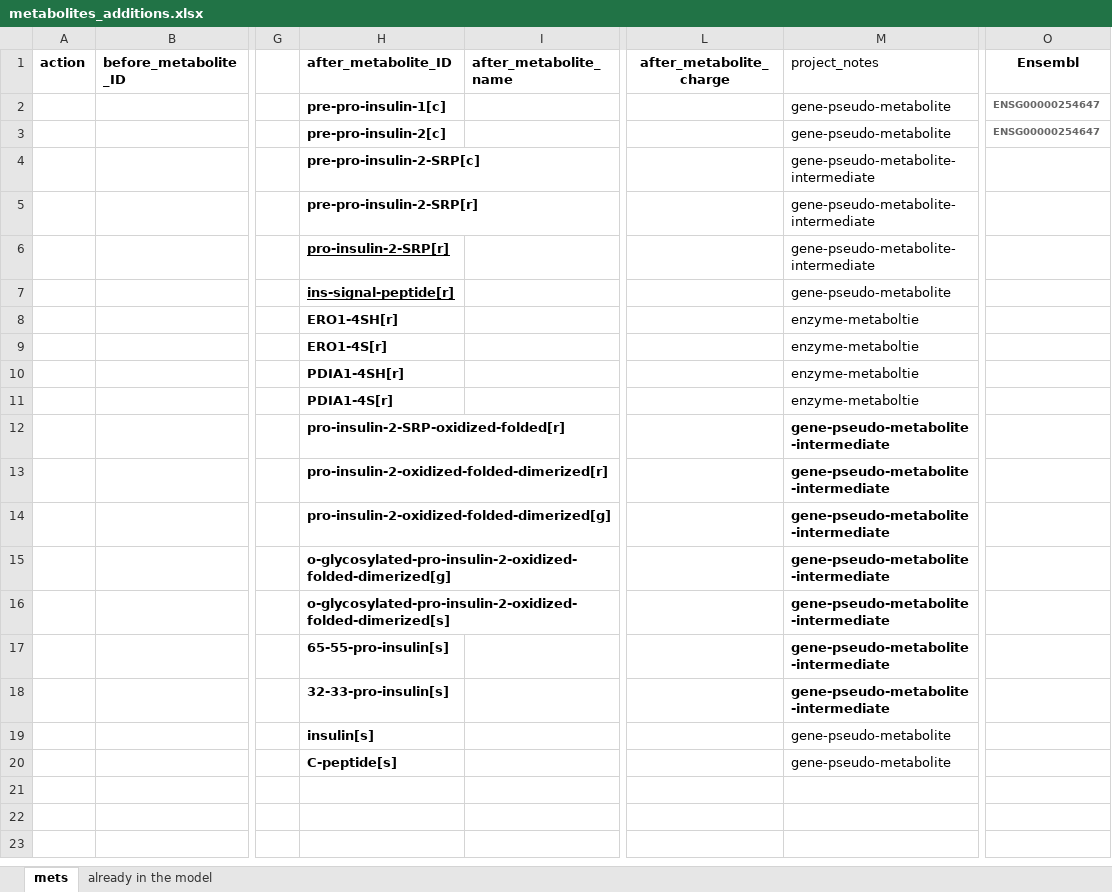
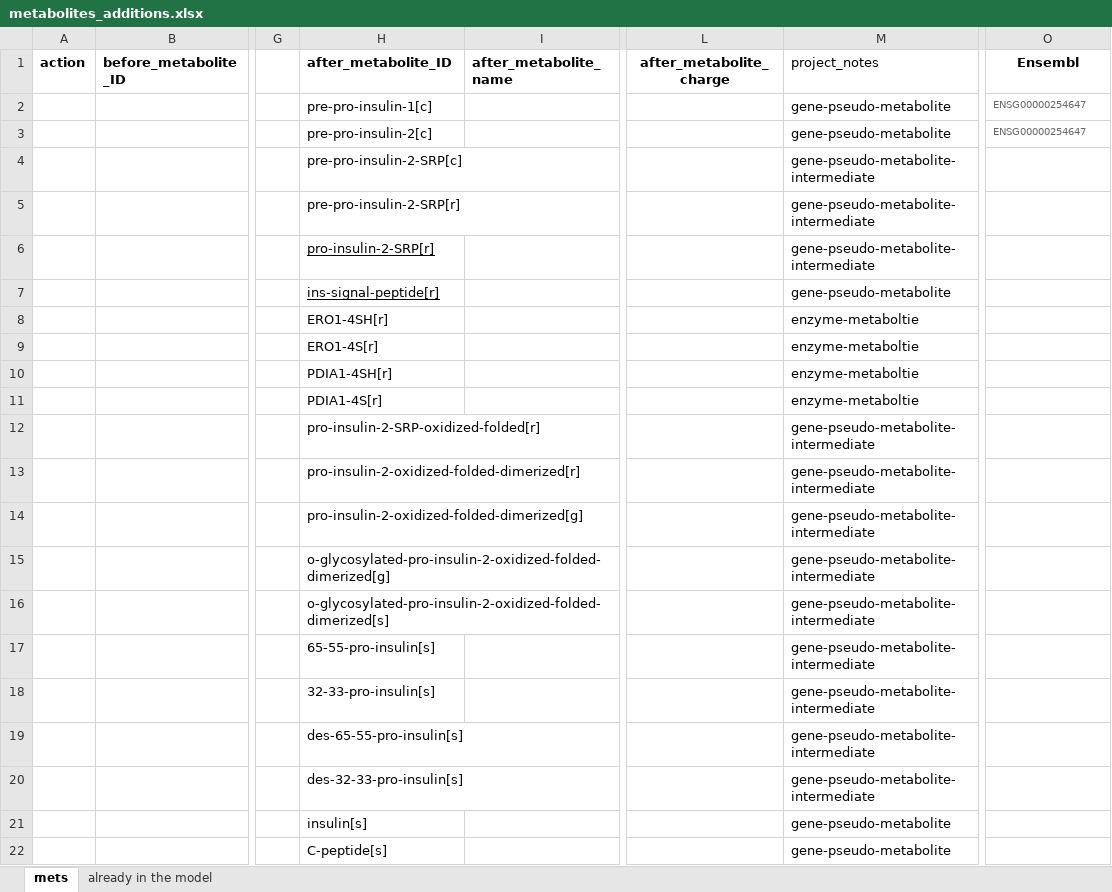
Before and after one commit to dagl1/MSP_p3_2026_hormone_cytokine_task_creation, an Excel workbook: Tasks/Task_701_insulin_synthesis/metabolites_additions.xlsx, sheet mets, drawn as a sheet; only a part is shown, gaps mark what is left out; values as stored, in another font and other column widths than the file's, no borders; conditional formats not drawn; addresses are those after the commit; rows hold the shown columns only; the diff names each change by its address in the sheet, - before the commit and + after, or states it on an @@ line.

Commit message:
style(task 701 insulin): implemented Ina's changes to case document which improved formatting and clarity

```diff
--- a/Tasks/Task_701_insulin_synthesis/metabolites_additions.xlsx (sheet mets)
+++ b/Tasks/Task_701_insulin_synthesis/metabolites_additions.xlsx (sheet mets)
-H2:H18 bold: on
+H2:H18 bold: off
-O2:O3 bold: on
+O2:O3 bold: off
-M12:M18 bold: on
+M12:M18 bold: off
+row 19:  |  |  | des-65-55-pro-insulin[s] |  |  | gene-pseudo-metabolite-intermediate
+row 20:  |  |  | des-32-33-pro-insulin[s] |  |  | gene-pseudo-metabolite-intermediate
-H21:H22 bold: on
+H21:H22 bold: off
```
Also changed, not shown: Tasks/Task_701_insulin_synthesis/reactions_additions.xlsx, 9 other files.
